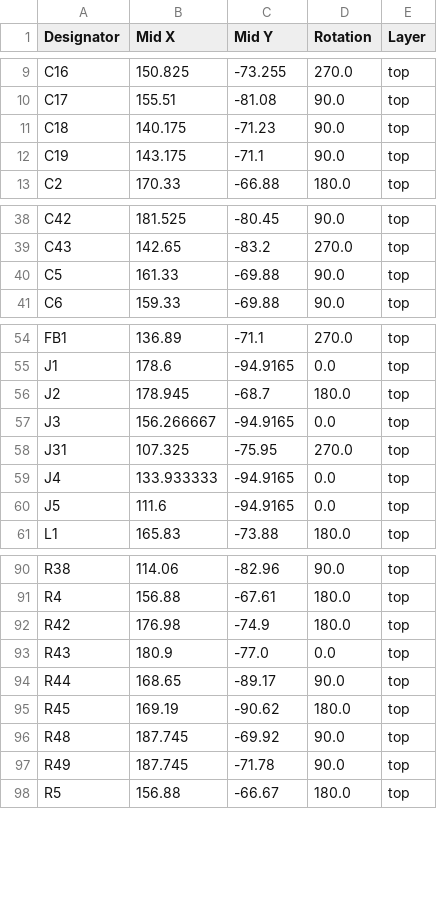
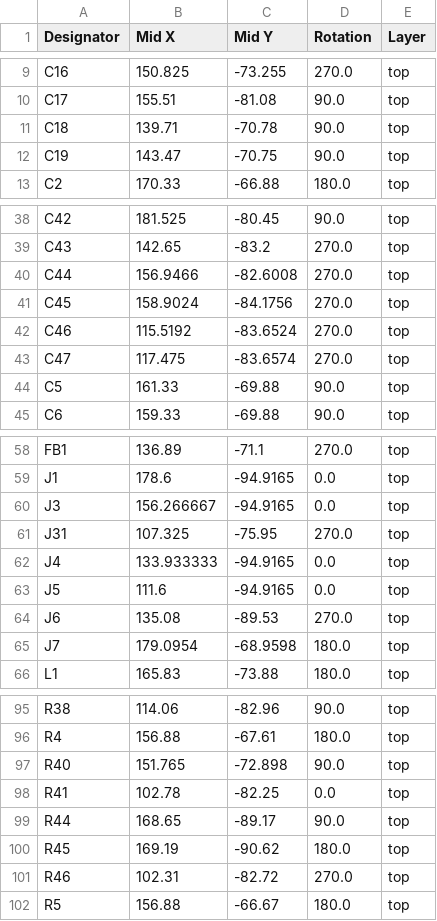
Before and after one commit to xobs/kalid, a CSV file: production/positions.csv, drawn as a sheet; only a part is shown, gaps mark what is left out; the diff covers the shown part only.

```diff
--- a/production/positions.csv
+++ b/production/positions.csv
@@ -10,4 +10,4 @@ C16,150.825,-73.255,270.0,top
 C17,155.51,-81.08,90.0,top
-C18,140.175,-71.23,90.0,top
-C19,143.175,-71.1,90.0,top
+C18,139.71,-70.78,90.0,top
+C19,143.47,-70.75,90.0,top
 C2,170.33,-66.88,180.0,top
@@ -39,2 +39,6 @@ C42,181.525,-80.45,90.0,top
 C43,142.65,-83.2,270.0,top
+C44,156.9466,-82.6008,270.0,top
+C45,158.9024,-84.1756,270.0,top
+C46,115.5192,-83.6524,270.0,top
+C47,117.475,-83.6574,270.0,top
 C5,161.33,-69.88,90.0,top
@@ -55,3 +59,2 @@ FB1,136.89,-71.1,270.0,top
 J1,178.6,-94.9165,0.0,top
-J2,178.945,-68.7,180.0,top
 J3,156.266667,-94.9165,0.0,top
@@ -60,2 +63,4 @@ J4,133.933333,-94.9165,0.0,top
 J5,111.6,-94.9165,0.0,top
+J6,135.08,-89.53,270.0,top
+J7,179.0954,-68.9598,180.0,top
 L1,165.83,-73.88,180.0,top
@@ -91,8 +96,7 @@ R38,114.06,-82.96,90.0,top
 R4,156.88,-67.61,180.0,top
-R42,176.98,-74.9,180.0,top
-R43,180.9,-77.0,0.0,top
+R40,151.765,-72.898,90.0,top
+R41,102.78,-82.25,0.0,top
 R44,168.65,-89.17,90.0,top
 R45,169.19,-90.62,180.0,top
-R48,187.745,-69.92,90.0,top
-R49,187.745,-71.78,90.0,top
+R46,102.31,-82.72,270.0,top
 R5,156.88,-66.67,180.0,top
```
Also changed, not shown: 12 edited cells elsewhere in this file, production/bom.csv, production/designators.csv, 15 other files.
